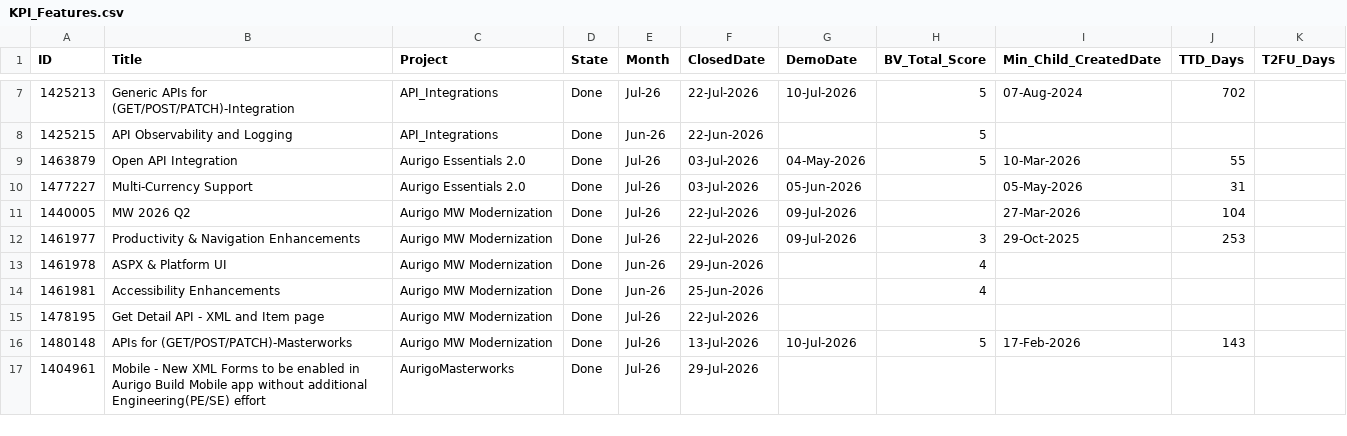
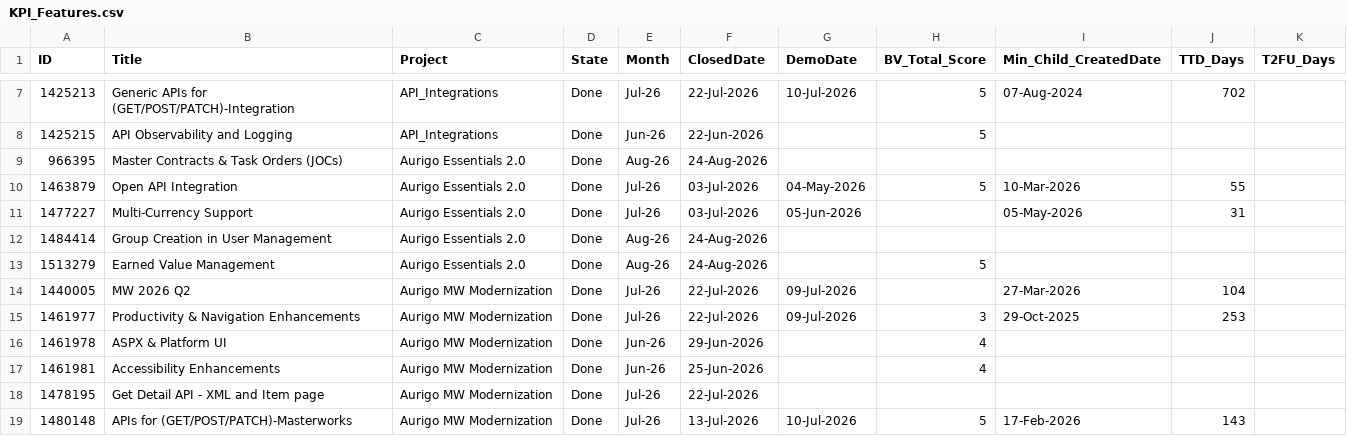
Before and after one commit to manishwali/Experiment, a CSV file: KPI_Features.csv, drawn as a sheet; only a part is shown, gaps mark what is left out; the shorter side is filled out with more unchanged rows; the diff names each change by its address in the sheet, - before the commit and + after, or states it on an @@ line.

```diff
--- a/KPI_Features.csv
+++ b/KPI_Features.csv
+row 9: 966395 | Master Contracts & Task Orders (JOCs) | Aurigo Essentials 2.0 | Done | Aug-26 | 24-Aug-2026
+row 12: 1484414 | Group Creation in User Management | Aurigo Essentials 2.0 | Done | Aug-26 | 24-Aug-2026
+row 13: 1513279 | Earned Value Management | Aurigo Essentials 2.0 | Done | Aug-26 | 24-Aug-2026 |  | 5
```
Also changed, not shown: KPI_Bugs.csv, KPI_PBIs.csv.
